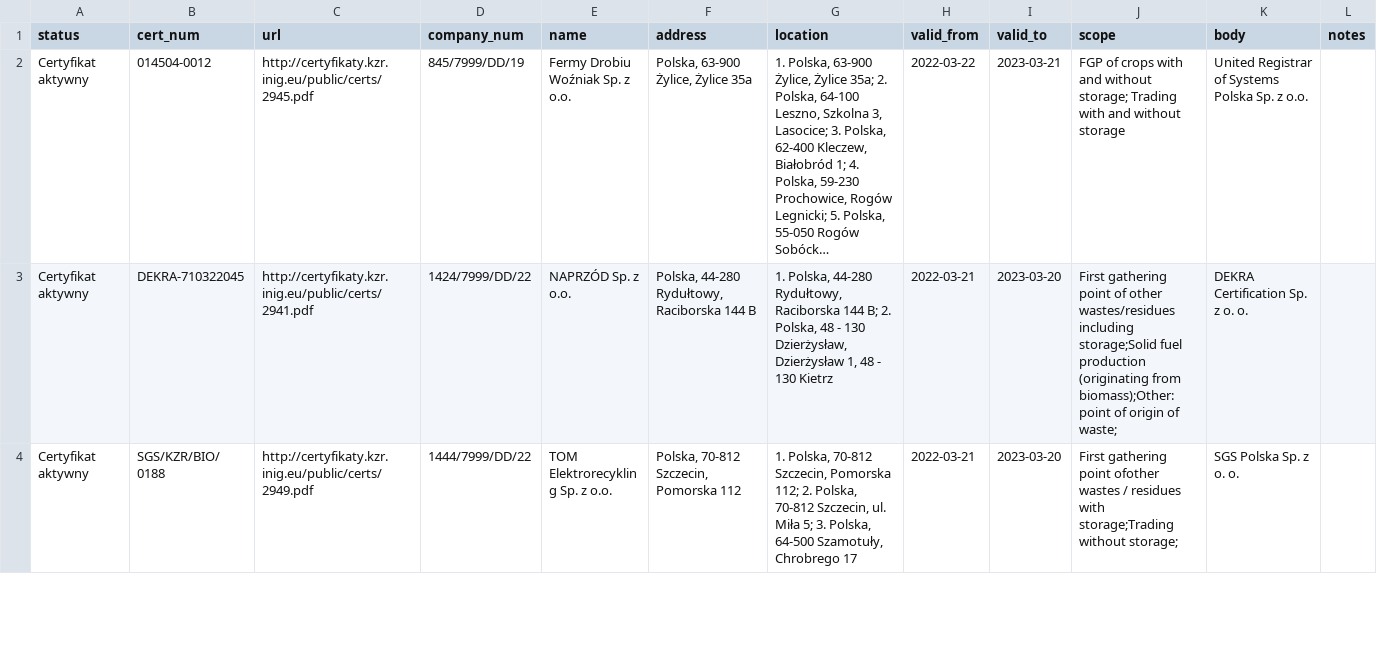
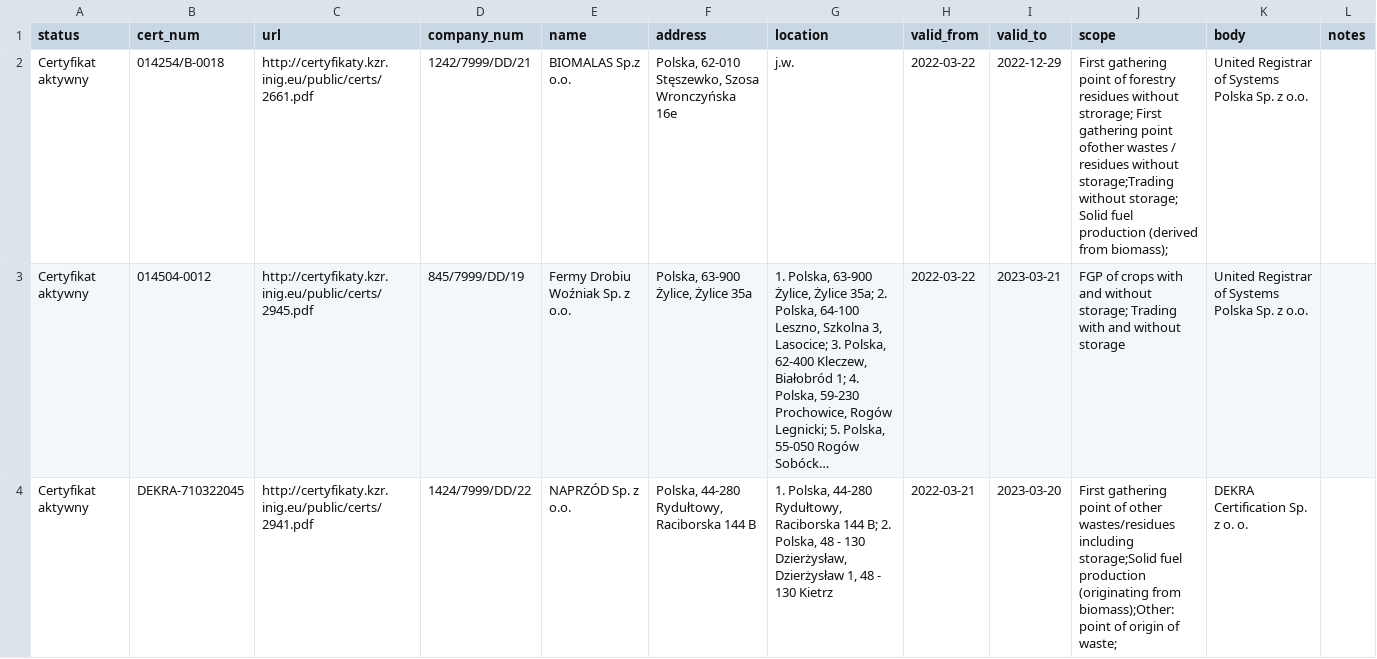
Before and after one commit to jandolezal/certificates, a CSV file: data/kzr.csv, drawn as a sheet; only a part is shown; the shorter side is filled out with more unchanged rows; long unchanged cells end in …; the diff covers the shown part only; the diff names each change by its address in the sheet, - before the commit and + after, or states it on an @@ line.

```diff
--- a/data/kzr.csv
+++ b/data/kzr.csv
+row 2: Certyfikat aktywny | 014254/B-0018 | http://certyfikaty.kzr.inig.eu/public/certs/2661.pdf | 1242/7999/DD/21 | BIOMALAS Sp.z o.o. | Polska, 62-010 Stęszewko, Szosa Wronczyńska 16e | j.w. | 2022-03-22 | 2022-12-29 | First gathering point of forestry residues without strorage; First gathering point ofother wastes / residues without storage;Trading without storage; Solid fuel production (derived from biomass); | United Registrar of Systems Polska Sp. z o.o.
```
Also changed, not shown: 1 removed row and 1 edited cell elsewhere in this file.
